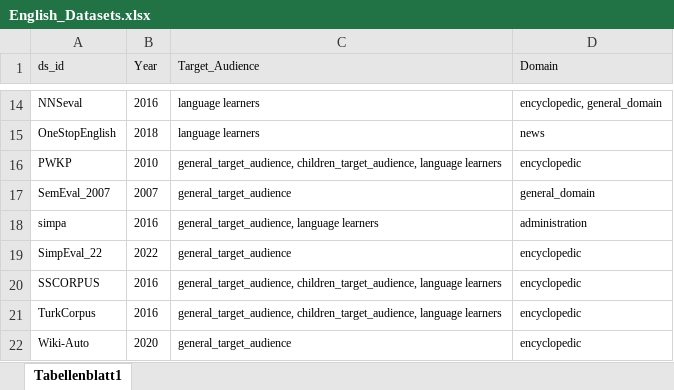
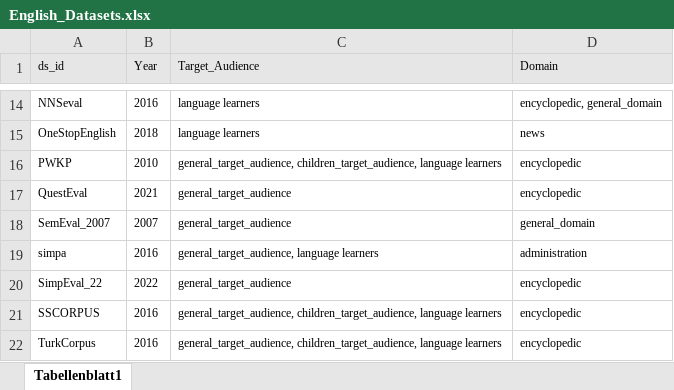
Before and after one commit to bjoernengelmann/BATS, an Excel workbook: workspace/datasets/English_Datasets.xlsx, sheet Tabellenblatt1, drawn as a sheet; only a part is shown, gaps mark what is left out; the shorter side is filled out with more unchanged rows; values as stored, in another font and other column widths than the file's, no borders; the diff names each change by its address in the sheet, - before the commit and + after, or states it on an @@ line.

Commit message:
meaning preservation datasets implemented, questeval dataset implemented

```diff
--- a/workspace/datasets/English_Datasets.xlsx (sheet Tabellenblatt1)
+++ b/workspace/datasets/English_Datasets.xlsx (sheet Tabellenblatt1)
+row 17: QuestEval | 2021 | general_target_audience | encyclopedic
```
Also changed, not shown: 3 other files.
